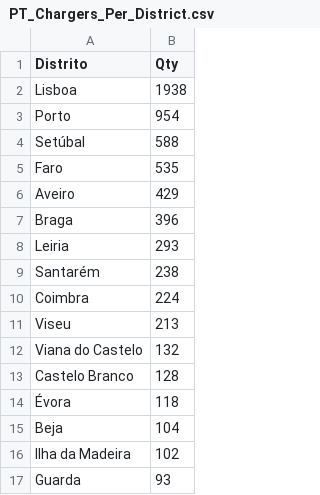
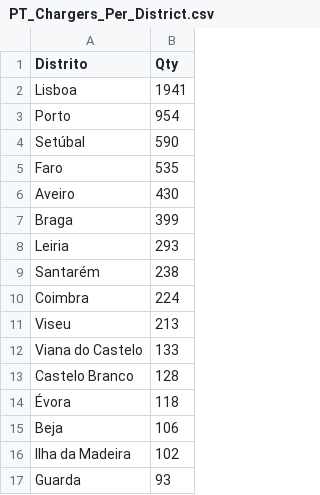
Before and after one commit to pmreis/emobility, a CSV file: data/outputs/PT_Chargers_Per_District.csv, drawn as a sheet; only a part is shown.

```diff
--- a/data/outputs/PT_Chargers_Per_District.csv
+++ b/data/outputs/PT_Chargers_Per_District.csv
@@ -1,8 +1,8 @@
 Distrito,Qty
-Lisboa,1938
+Lisboa,1941
 Porto,954
-Setúbal,588
+Setúbal,590
 Faro,535
-Aveiro,429
-Braga,396
+Aveiro,430
+Braga,399
 Leiria,293
@@ -11,6 +11,6 @@ Coimbra,224
 Viseu,213
-Viana do Castelo,132
+Viana do Castelo,133
 Castelo Branco,128
 Évora,118
-Beja,104
+Beja,106
 Ilha da Madeira,102
```
Also changed, not shown: data/outputs/PT_Chargers.csv, data/outputs/PT_Chargers_New_Today.csv, 4 other files.
